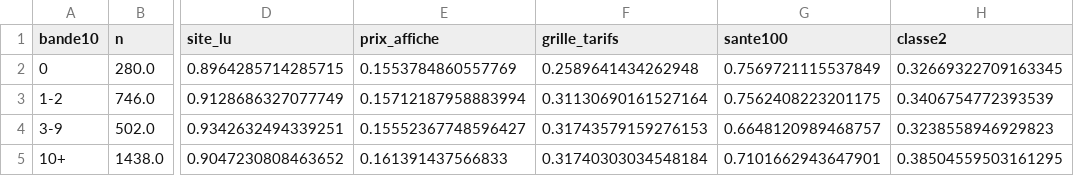
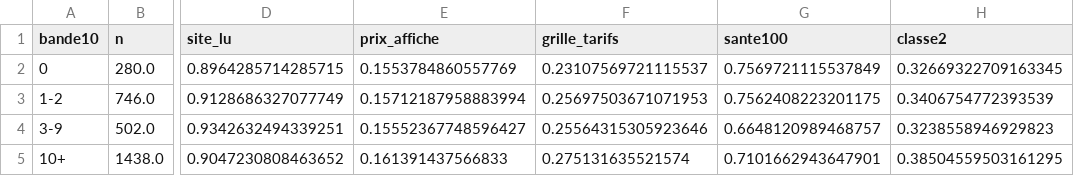
Before and after one commit to Nsoussan/deserts-audioprothese, a CSV file: ratings/outputs/web_par_bande.csv, drawn as a sheet; only a part is shown, gaps mark what is left out; the diff names each change by its address in the sheet, - before the commit and + after, or states it on an @@ line.

```diff
--- a/ratings/outputs/web_par_bande.csv
+++ b/ratings/outputs/web_par_bande.csv
-F2 (grille_tarifs): 0.2589641434262948
+F2 (grille_tarifs): 0.23107569721115537
-F3 (grille_tarifs): 0.31130690161527164
+F3 (grille_tarifs): 0.25697503671071953
-F4 (grille_tarifs): 0.31743579159276153
+F4 (grille_tarifs): 0.25564315305923646
-F5 (grille_tarifs): 0.31740303034548184
+F5 (grille_tarifs): 0.275131635521574
```
Also changed, not shown: ratings/outputs/web_indep_par_bande.csv, ratings/outputs/web_par_type.csv, 39 other files.
